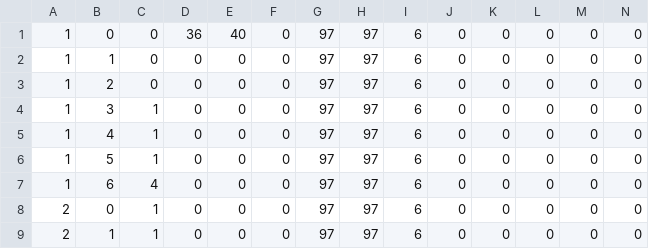
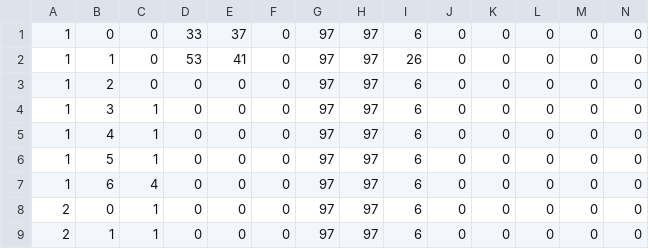
Before and after one commit to amaurycarvalho/msxbasic, a CSV file: Bobby/levels/levels.csv, drawn as a sheet; only a part is shown.

Commit message:
Bobby sky and horizon objects implemented

```diff
--- a/Bobby/levels/levels.csv
+++ b/Bobby/levels/levels.csv
@@ -1,3 +1,3 @@
-1,0,0,36,40,0,97,97,6,0,0,0,0,0
-1,1,0,0,0,0,97,97,6,0,0,0,0,0
+1,0,0,33,37,0,97,97,6,0,0,0,0,0
+1,1,0,53,41,0,97,97,26,0,0,0,0,0
 1,2,0,0,0,0,97,97,6,0,0,0,0,0
```
Also changed, not shown: 2 other files.
